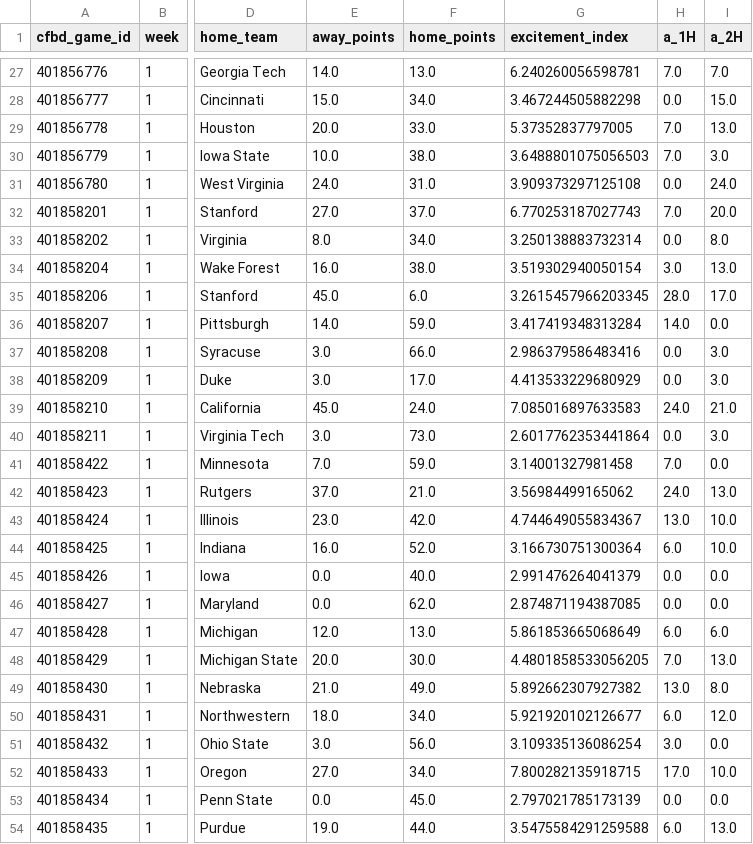
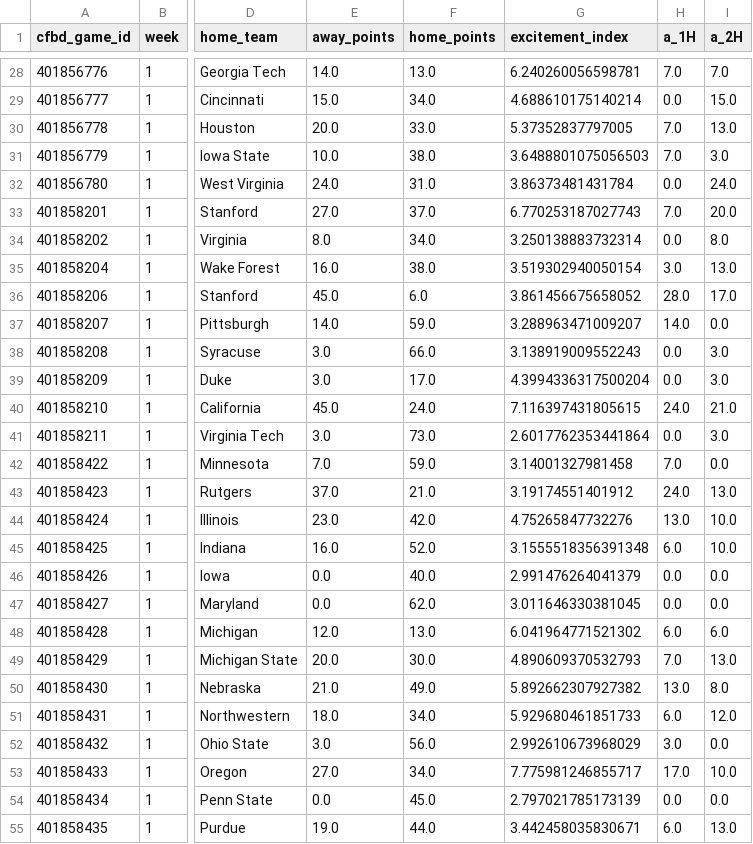
Before and after one commit to muttdexter-spec/cfb2026, a CSV file: results.csv, drawn as a sheet; only a part is shown, gaps mark what is left out; addresses are those after the commit; the diff covers the shown part only; the diff names each change by its address in the sheet, - before the commit and + after, or states it on an @@ line.

```diff
--- a/results.csv
+++ b/results.csv
-G29 (excitement_index): 3.467244505882298
+G29 (excitement_index): 4.688610175140214
-G32 (excitement_index): 3.909373297125108
+G32 (excitement_index): 3.86373481431784
-G36 (excitement_index): 3.2615457966203345
+G36 (excitement_index): 3.861456675658052
-G37 (excitement_index): 3.417419348313284
+G37 (excitement_index): 3.288963471009207
-G38 (excitement_index): 2.986379586483416
+G38 (excitement_index): 3.138919009552243
-G39 (excitement_index): 4.413533229680929
+G39 (excitement_index): 4.3994336317500204
-G40 (excitement_index): 7.085016897633583
+G40 (excitement_index): 7.116397431805615
-G43 (excitement_index): 3.56984499165062
+G43 (excitement_index): 3.19174551401912
-G44 (excitement_index): 4.744649055834367
+G44 (excitement_index): 4.75265847732276
-G45 (excitement_index): 3.166730751300364
+G45 (excitement_index): 3.1555518356391348
-G47 (excitement_index): 2.874871194387085
+G47 (excitement_index): 3.011646330381045
-G48 (excitement_index): 5.861853665068649
+G48 (excitement_index): 6.041964771521302
-G49 (excitement_index): 4.4801858533056205
+G49 (excitement_index): 4.890609370532793
-G51 (excitement_index): 5.921920102126677
+G51 (excitement_index): 5.929680461851733
-G52 (excitement_index): 3.109335136086254
+G52 (excitement_index): 2.992610673968029
-G53 (excitement_index): 7.800282135918715
+G53 (excitement_index): 7.775981246855717
-G55 (excitement_index): 3.5475584291259588
+G55 (excitement_index): 3.442458035830671
```
Also changed, not shown: 3 added rows and 40 edited cells elsewhere in this file, 11 other files.
